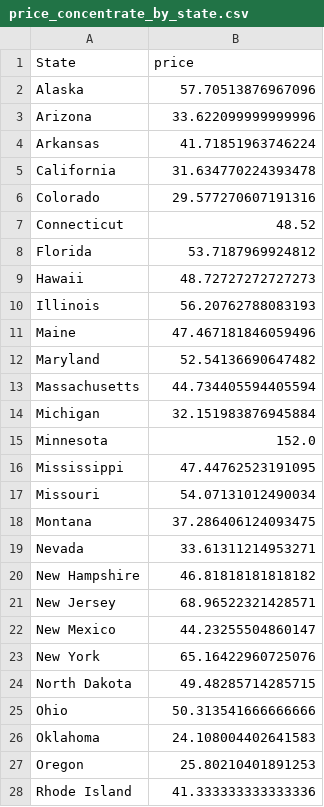
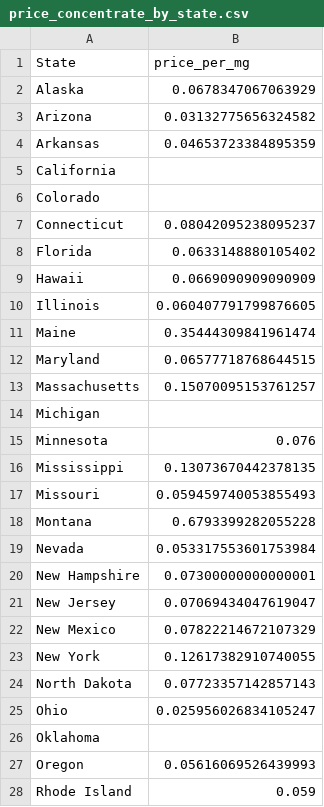
Before and after one commit to kduggirala/eclab, a CSV file: price_by_category/price_concentrate_by_state.csv, drawn as a sheet; only a part is shown; the diff covers the shown part only.

```diff
--- a/price_by_category/price_concentrate_by_state.csv
+++ b/price_by_category/price_concentrate_by_state.csv
@@ -1,28 +1,28 @@
-State,price
-Alaska,57.70513876967096
-Arizona,33.622099999999996
-Arkansas,41.71851963746224
-California,31.634770224393478
-Colorado,29.577270607191316
-Connecticut,48.52
-Florida,53.7187969924812
-Hawaii,48.72727272727273
-Illinois,56.20762788083193
-Maine,47.467181846059496
-Maryland,52.54136690647482
-Massachusetts,44.734405594405594
-Michigan,32.151983876945884
-Minnesota,152.0
-Mississippi,47.44762523191095
-Missouri,54.07131012490034
-Montana,37.286406124093475
-Nevada,33.61311214953271
-New Hampshire,46.81818181818182
-New Jersey,68.96522321428571
-New Mexico,44.23255504860147
-New York,65.16422960725076
-North Dakota,49.48285714285715
-Ohio,50.313541666666666
-Oklahoma,24.108004402641583
-Oregon,25.80210401891253
-Rhode Island,41.333333333333336
+State,price_per_mg
+Alaska,0.0678347067063929
+Arizona,0.03132775656324582
+Arkansas,0.04653723384895359
+California,
+Colorado,
+Connecticut,0.08042095238095237
+Florida,0.0633148880105402
+Hawaii,0.0669090909090909
+Illinois,0.060407791799876605
+Maine,0.35444309841961474
+Maryland,0.06577718768644515
+Massachusetts,0.15070095153761257
+Michigan,
+Minnesota,0.076
+Mississippi,0.13073670442378135
+Missouri,0.059459740053855493
+Montana,0.6793399282055228
+Nevada,0.053317553601753984
+New Hampshire,0.07300000000000001
+New Jersey,0.07069434047619047
+New Mexico,0.07822214672107329
+New York,0.12617382910740055
+North Dakota,0.07723357142857143
+Ohio,0.025956026834105247
+Oklahoma,
+Oregon,0.05616069526439993
+Rhode Island,0.059
```
Also changed, not shown: 4 edited cells elsewhere in this file, price_by_category/price_cartridge_by_state.csv, price_by_category/price_edibles_by_state.csv, 3 other files.
